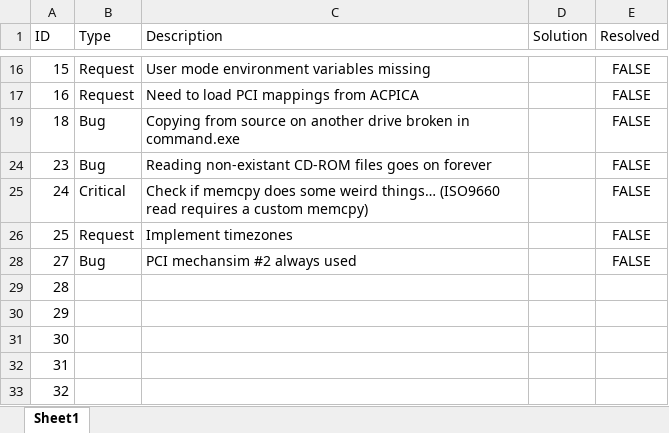
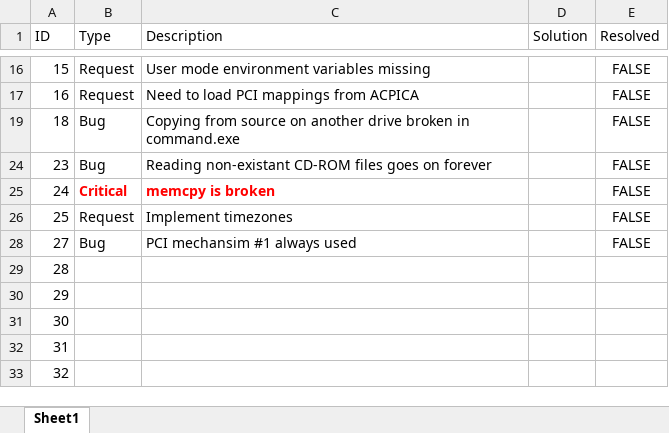
Before and after one commit to alexdboxall/Banana-Operating-System, an Excel workbook: bugs.xlsx, sheet Sheet1, drawn as a sheet; only a part is shown, gaps mark what is left out; values as stored, in another font and other column widths than the file's, no borders; table styles not drawn; the diff names each change by its address in the sheet, - before the commit and + after, or states it on an @@ line.

```diff
--- a/bugs.xlsx (sheet Sheet1)
+++ b/bugs.xlsx (sheet Sheet1)
@@ B25:C25 bold: off → on, text colour: black → #FF0000 @@
-C25 (Description): Check if memcpy does some weird things… (ISO9660 read requires a custom memcpy)
+C25 (Description): memcpy is broken
-C28 (Description): PCI mechansim #2 always used
+C28 (Description): PCI mechansim #1 always used
```
Also changed, not shown: 6 other files.
